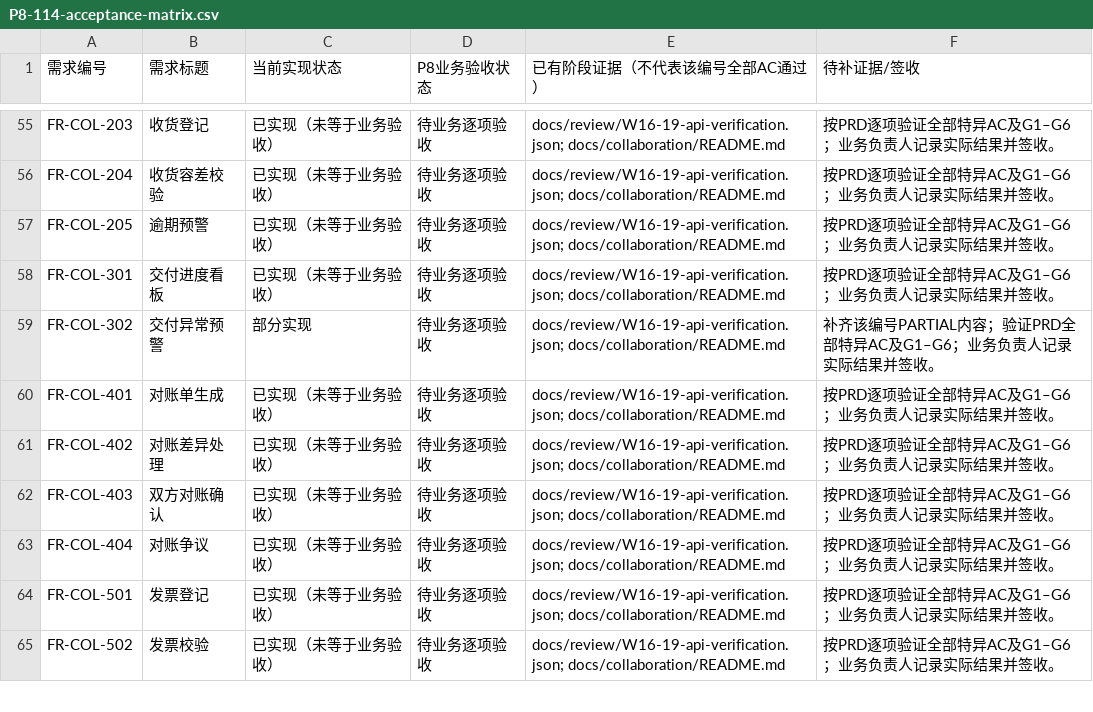
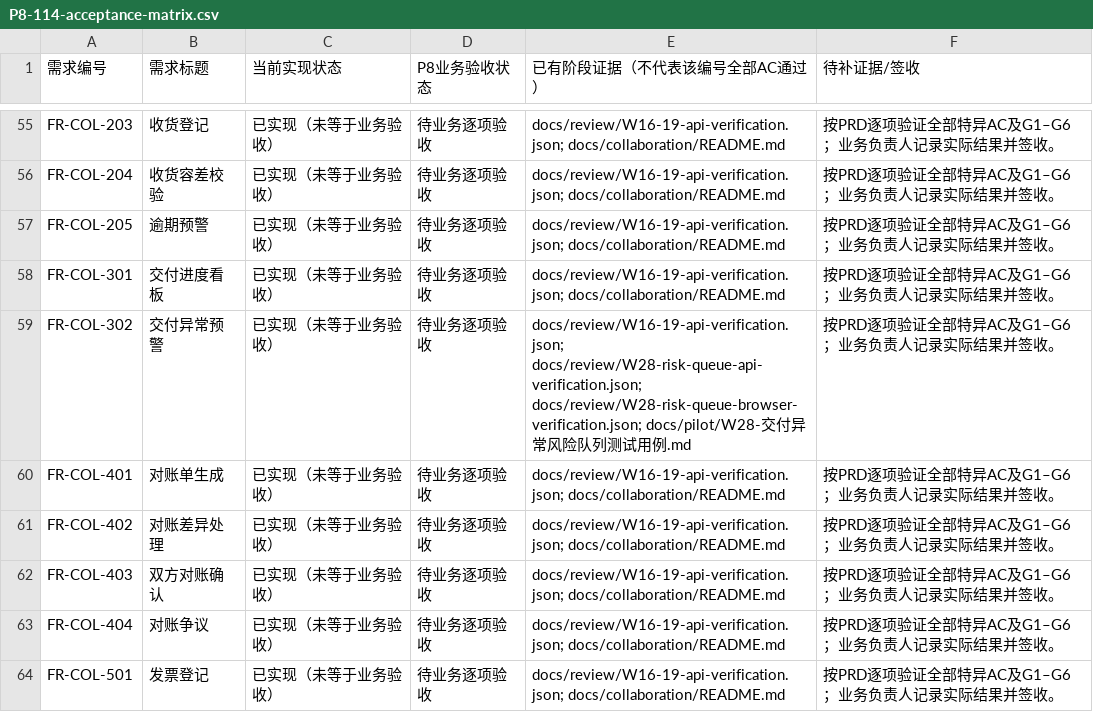
Before and after one commit to Chinanumber1984/-, a CSV file: docs/pilot/P8-114-acceptance-matrix.csv, drawn as a sheet; only a part is shown, gaps mark what is left out; the shorter side is filled out with more unchanged rows.

Commit message:
Add W28 delivery risk queue filters

```diff
--- a/docs/pilot/P8-114-acceptance-matrix.csv
+++ b/docs/pilot/P8-114-acceptance-matrix.csv
@@ -58,3 +58,3 @@ FR-COL-205,逾期预警,已实现（未等于业务验收）,待业务逐项验
 FR-COL-301,交付进度看板,已实现（未等于业务验收）,待业务逐项验收,docs/review/W16-19-api-verification.json; docs/collaboration/README.md,按PRD逐项验证全部特异AC及G1–G6；业务负责人记录实际结果并签收。
-FR-COL-302,交付异常预警,部分实现,待业务逐项验收,docs/review/W16-19-api-verification.json; docs/collaboration/README.md,补齐该编号PARTIAL内容；验证PRD全部特异AC及G1–G6；业务负责人记录实际结果并签收。
+FR-COL-302,交付异常预警,已实现（未等于业务验收）,待业务逐项验收,docs/review/W16-19-api-verification.json; docs/review/W28-risk-queue-api-verification.json; docs/review/W28-risk-queue-browser-verification.json; docs/pilot/W28-交付异常风险队列测试用例.md,按PRD逐项验证全部特异AC及G1–G6；业务负责人记录实际结果并签收。
 FR-COL-401,对账单生成,已实现（未等于业务验收）,待业务逐项验收,docs/review/W16-19-api-verification.json; docs/collaboration/README.md,按PRD逐项验证全部特异AC及G1–G6；业务负责人记录实际结果并签收。
```
Also changed, not shown: docs/backlog.csv, 14 other files.
